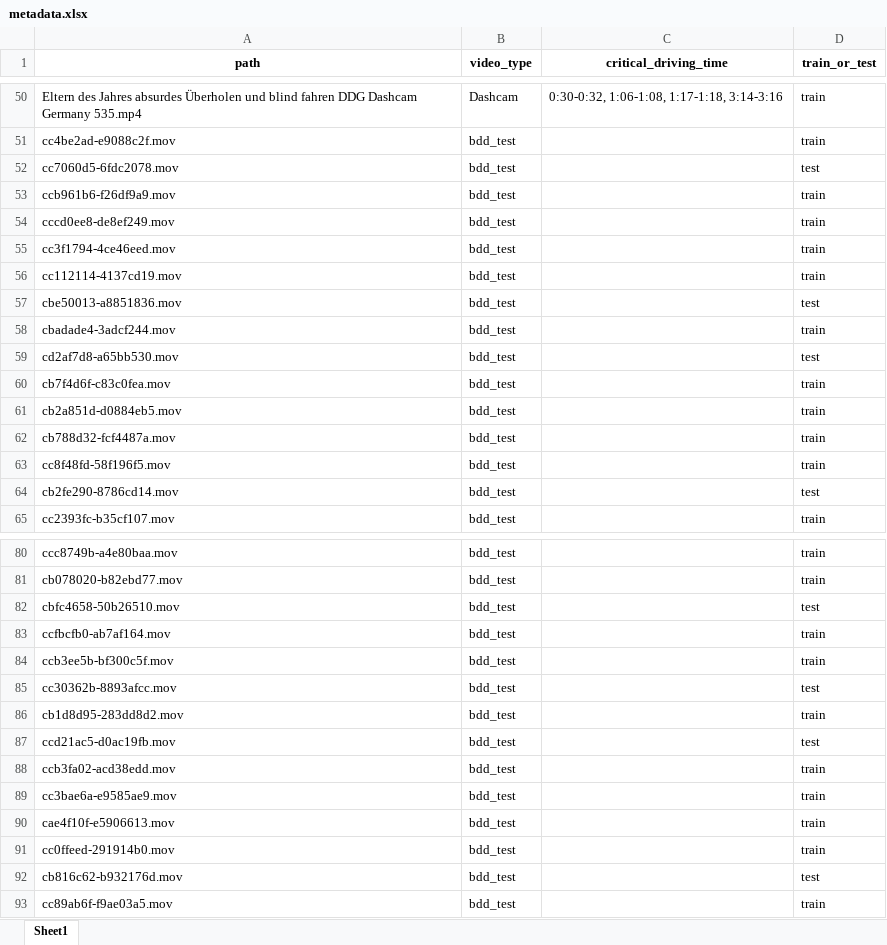
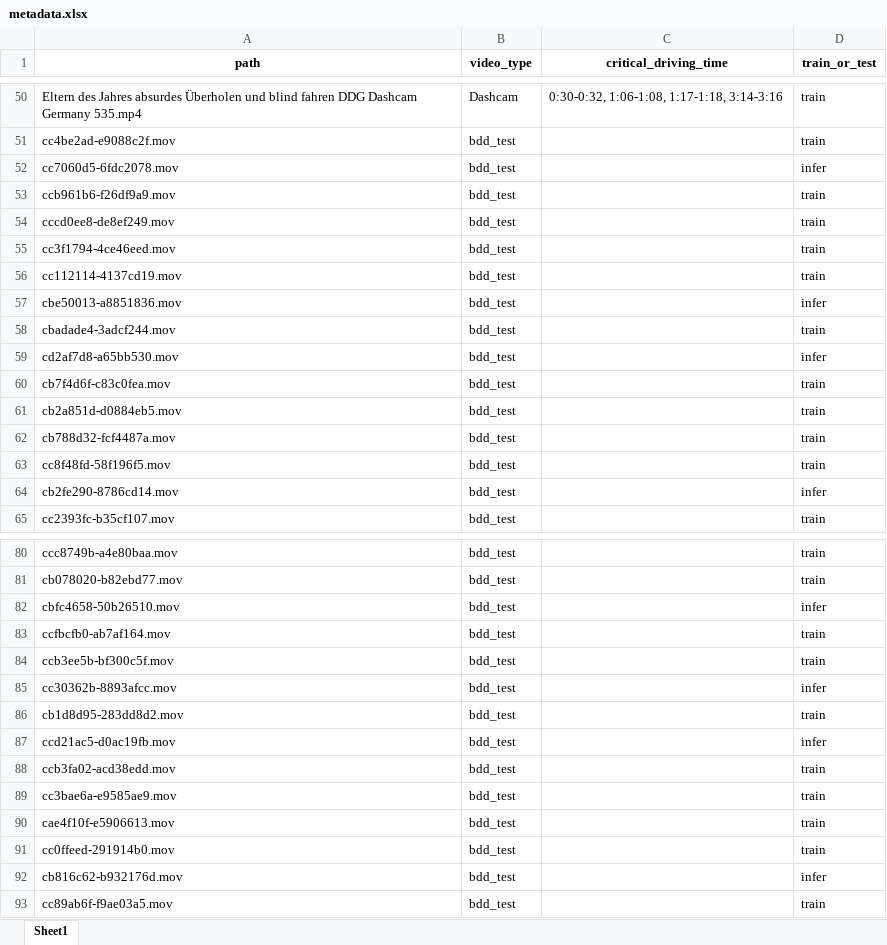
Before and after one commit to Chickeninvader/DAAD-RISE-Germany, an Excel workbook: critical_classification/dashcam_video/metadata.xlsx, sheet Sheet1, drawn as a sheet; only a part is shown, gaps mark what is left out; values as stored, in another font and other column widths than the file's, no borders; the diff covers the shown part only; the diff names each change by its address in the sheet, - before the commit and + after, or states it on an @@ line.

```diff
--- a/critical_classification/dashcam_video/metadata.xlsx (sheet Sheet1)
+++ b/critical_classification/dashcam_video/metadata.xlsx (sheet Sheet1)
-D52 (train_or_test): test
+D52 (train_or_test): infer
-D57 (train_or_test): test
+D57 (train_or_test): infer
-D59 (train_or_test): test
+D59 (train_or_test): infer
-D64 (train_or_test): test
+D64 (train_or_test): infer
-D82 (train_or_test): test
+D82 (train_or_test): infer
-D85 (train_or_test): test
+D85 (train_or_test): infer
-D87 (train_or_test): test
+D87 (train_or_test): infer
-D92 (train_or_test): test
+D92 (train_or_test): infer
```
Also changed, not shown: 3 edited cells elsewhere in this sheet, 1 other file.
